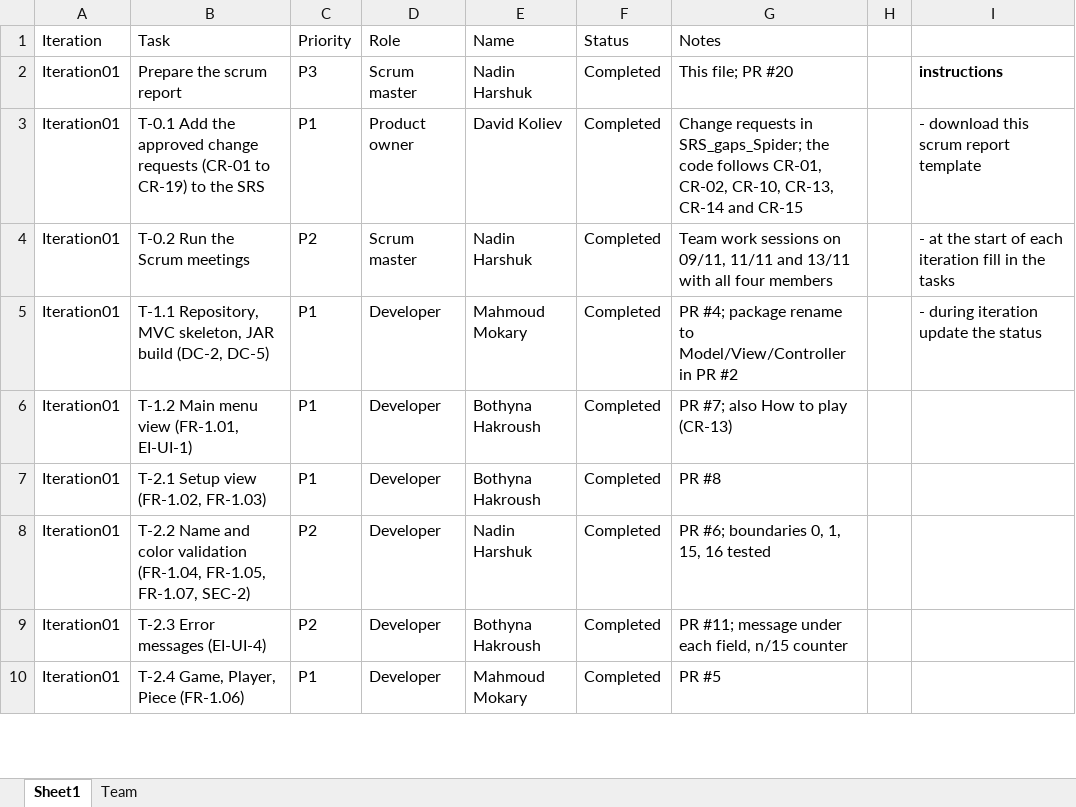
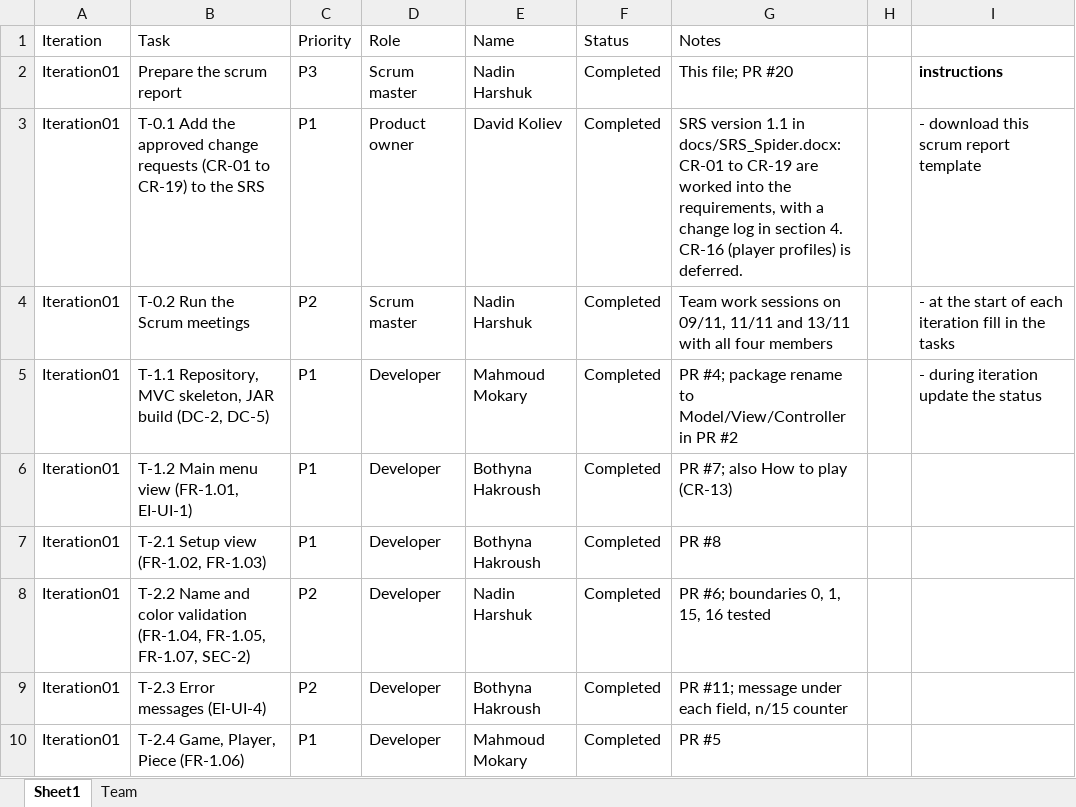
Before and after one commit to HarshukNadin/ludo_spider, an Excel workbook: docs/iteration1/iteration1_scrumReport_Spider.xlsx, sheet Sheet1, drawn as a sheet; only a part is shown; values as stored, in another font and other column widths than the file's, no borders; table styles not drawn; the diff names each change by its address in the sheet, - before the commit and + after, or states it on an @@ line.

Commit message:
scrum report: T-0.1 done, SRS 1.1 in docs

```diff
--- a/docs/iteration1/iteration1_scrumReport_Spider.xlsx (sheet Sheet1)
+++ b/docs/iteration1/iteration1_scrumReport_Spider.xlsx (sheet Sheet1)
-G3 (Notes): Change requests in SRS_gaps_Spider; the code follows CR-01, CR-02, CR-10, CR-13, CR-14 and CR-15
+G3 (Notes): SRS version 1.1 in docs/SRS_Spider.docx: CR-01 to CR-19 are worked into the requirements, with a change log in section 4. CR-16 (player profiles) is deferred.
```
